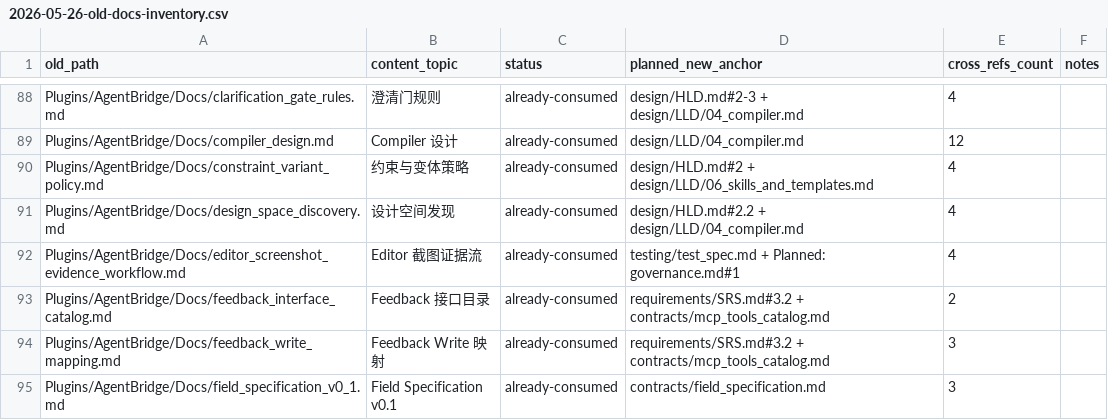
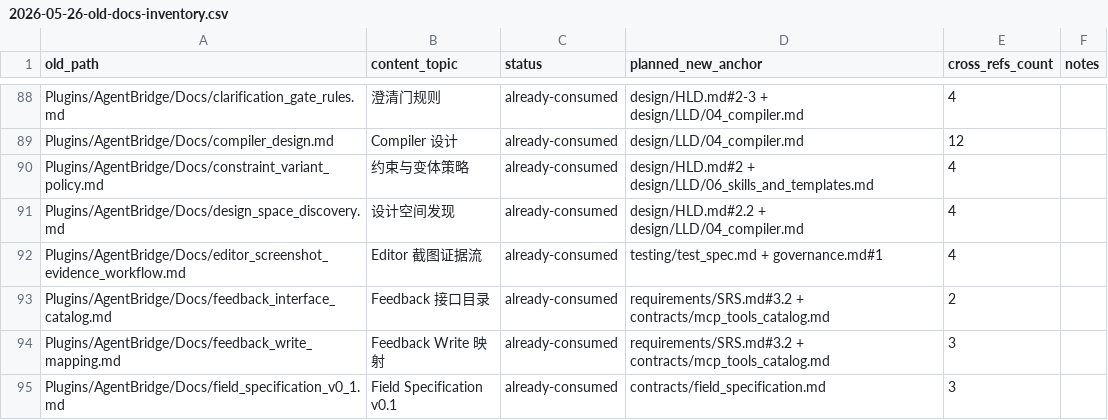
Before and after one commit to Accelerator-mzq/AGENT_UE5, a CSV file: Docs/superpowers/specs/2026-05-26-old-docs-inventory.csv, drawn as a sheet; only a part is shown, gaps mark what is left out.

```diff
--- a/Docs/superpowers/specs/2026-05-26-old-docs-inventory.csv
+++ b/Docs/superpowers/specs/2026-05-26-old-docs-inventory.csv
@@ -91,3 +91,3 @@ Plugins/AgentBridge/Docs/constraint_variant_policy.md,约束与变体策略,alre
 Plugins/AgentBridge/Docs/design_space_discovery.md,设计空间发现,already-consumed,design/HLD.md#2.2 + design/LLD/04_compiler.md,4,
-Plugins/AgentBridge/Docs/editor_screenshot_evidence_workflow.md,Editor 截图证据流,already-consumed,testing/test_spec.md + Planned: governance.md#1,4,
+Plugins/AgentBridge/Docs/editor_screenshot_evidence_workflow.md,Editor 截图证据流,already-consumed,testing/test_spec.md + governance.md#1,4,
 Plugins/AgentBridge/Docs/feedback_interface_catalog.md,Feedback 接口目录,already-consumed,requirements/SRS.md#3.2 + contracts/mcp_tools_catalog.md,2,
```
Also changed, not shown: 2 other files.
